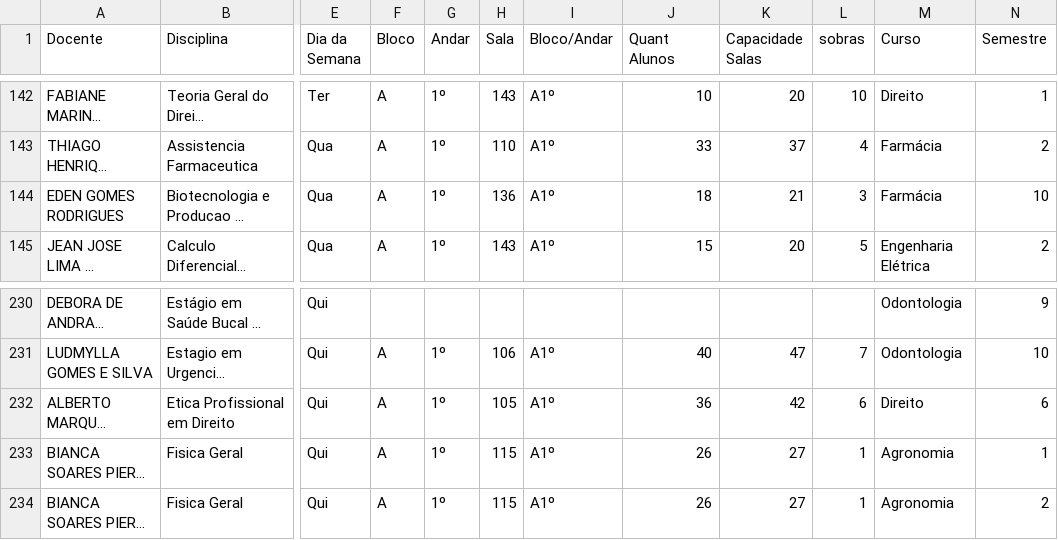
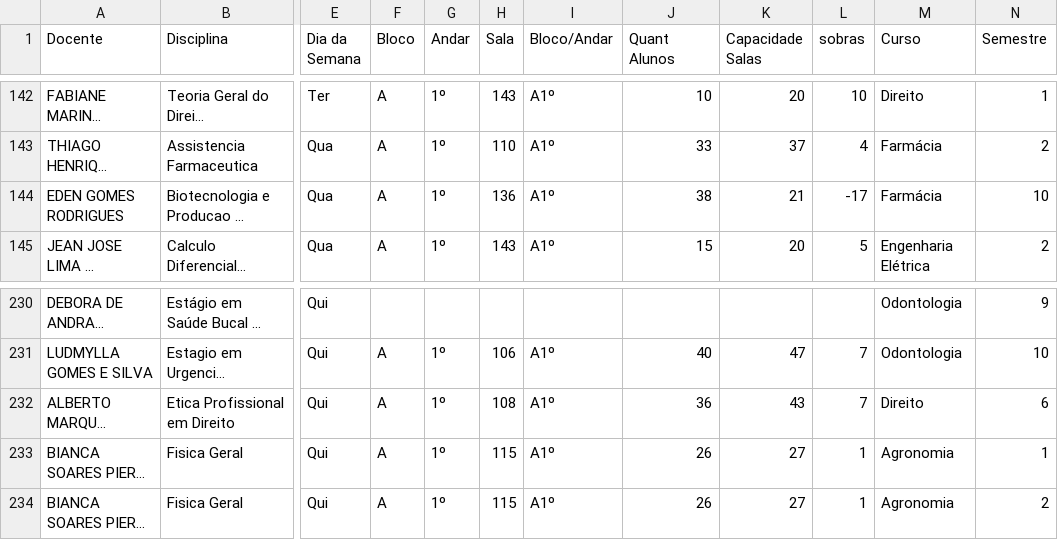
Before and after one commit to candidatla/mapa-noturno, a CSV file: mapa.csv, drawn as a sheet; only a part is shown, gaps mark what is left out; long unchanged cells end in …; the diff names each change by its address in the sheet, - before the commit and + after, or states it on an @@ line.

Commit message:
Atualizacao automatica do mapa

```diff
--- a/mapa.csv
+++ b/mapa.csv
-J144 (Quant Alunos): 18
+J144 (Quant Alunos): 38
-L144 (sobras): 3
+L144 (sobras): -17
-H232 (Sala): 105
+H232 (Sala): 108
-K232 (Capacidade Salas): 42
+K232 (Capacidade Salas): 43
-L232 (sobras): 6
+L232 (sobras): 7
```
